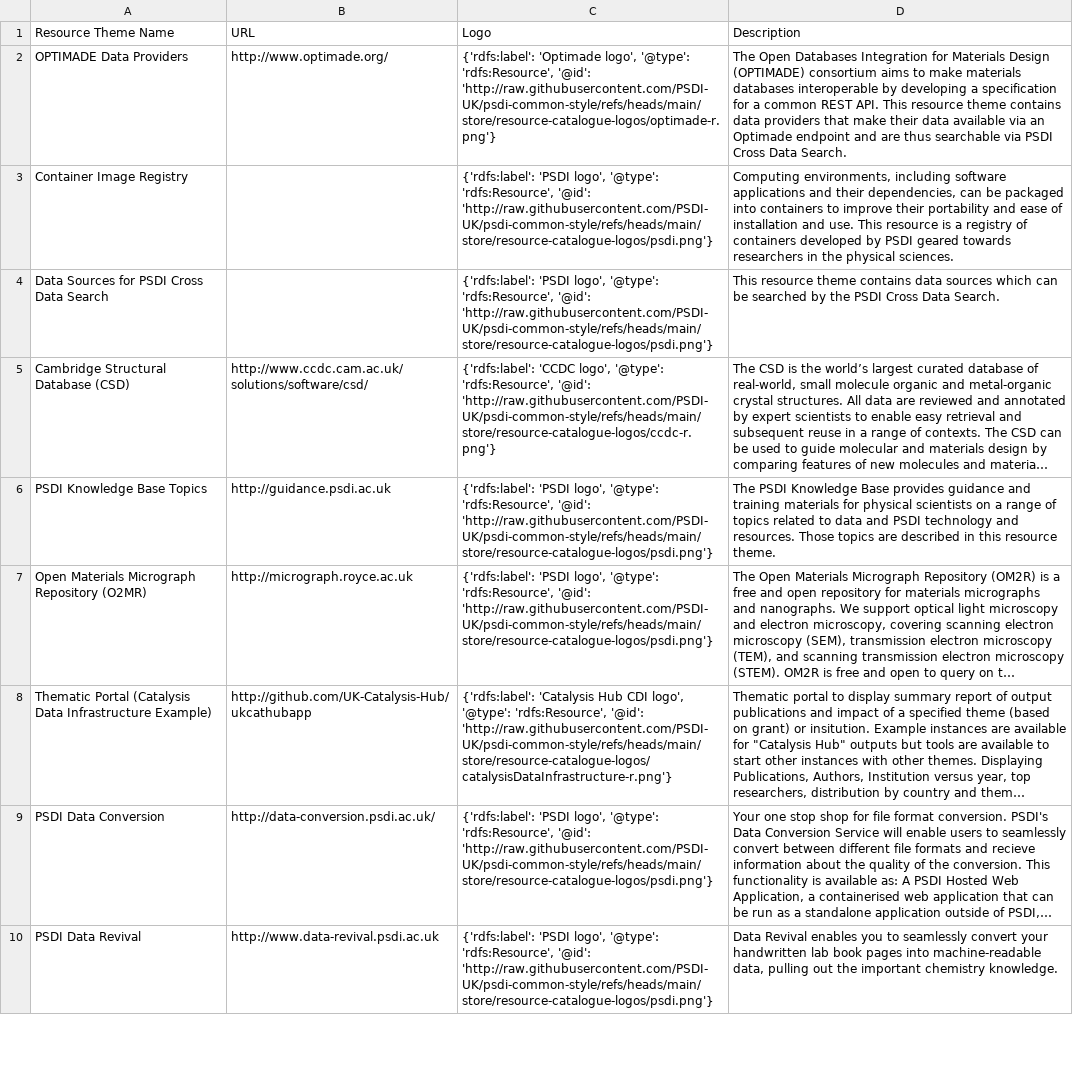
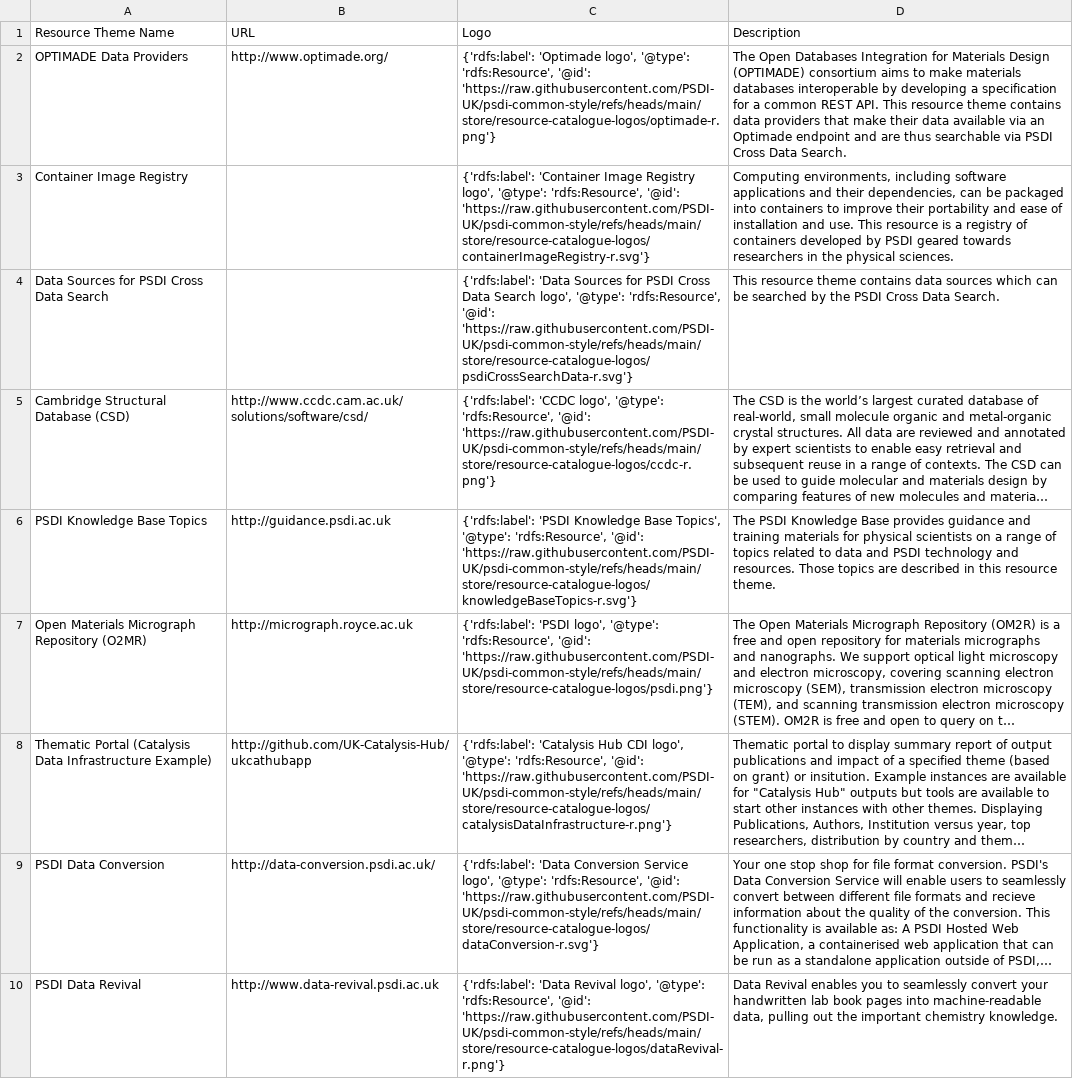
Before and after one commit to PSDI-UK/metadata, a CSV file: resource-catalogue/processed/resources_themes_from_dcat.csv, drawn as a sheet; only a part is shown; long unchanged cells end in …; the diff covers the shown part only; the diff names each change by its address in the sheet, - before the commit and + after, or states it on an @@ line.

```diff
--- a/resource-catalogue/processed/resources_themes_from_dcat.csv
+++ b/resource-catalogue/processed/resources_themes_from_dcat.csv
-C2 (Logo): …'rdfs:Resource', '@id': 'http://raw.githubusercontent.com/PSDI-UK/psdi-common-style/refs/heads/main/store/resource-catalogue-logos/optimade-r.png'}
+C2 (Logo): …'rdfs:Resource', '@id': 'https://raw.githubusercontent.com/PSDI-UK/psdi-common-style/refs/heads/main/store/resource-catalogue-logos/optimade-r.png'}
-C3 (Logo): {'rdfs:label': 'PSDI logo', '@type': 'rdfs:Resource', '@id': 'http://raw.githubusercontent.com/PSDI-UK/psdi-common-style/refs/heads/main/store/resource-catalogue-logos/psdi.png'}
+C3 (Logo): {'rdfs:label': 'Container Image Registry logo', '@type': 'rdfs:Resource', '@id': 'https://raw.githubusercontent.com/PSDI-UK/psdi-common-style/refs/heads/main/store/resource-catalogue-logos/containerImageRegistry-r.svg'}
-C4 (Logo): {'rdfs:label': 'PSDI logo', '@type': 'rdfs:Resource', '@id': 'http://raw.githubusercontent.com/PSDI-UK/psdi-common-style/refs/heads/main/store/resource-catalogue-logos/psdi.png'}
+C4 (Logo): {'rdfs:label': 'Data Sources for PSDI Cross Data Search logo', '@type': 'rdfs:Resource', '@id': 'https://raw.githubusercontent.com/PSDI-UK/psdi-common-style/refs/heads/main/store/resource-catalogue-logos/psdiCrossSearchData-r.svg'}
-C5 (Logo): …'rdfs:Resource', '@id': 'http://raw.githubusercontent.com/PSDI-UK/psdi-common-style/refs/heads/main/store/resource-catalogue-logos/ccdc-r.png'}
+C5 (Logo): …'rdfs:Resource', '@id': 'https://raw.githubusercontent.com/PSDI-UK/psdi-common-style/refs/heads/main/store/resource-catalogue-logos/ccdc-r.png'}
-C6 (Logo): {'rdfs:label': 'PSDI logo', '@type': 'rdfs:Resource', '@id': 'http://raw.githubusercontent.com/PSDI-UK/psdi-common-style/refs/heads/main/store/resource-catalogue-logos/psdi.png'}
+C6 (Logo): {'rdfs:label': 'PSDI Knowledge Base Topics', '@type': 'rdfs:Resource', '@id': 'https://raw.githubusercontent.com/PSDI-UK/psdi-common-style/refs/heads/main/store/resource-catalogue-logos/knowledgeBaseTopics-r.svg'}
-C7 (Logo): …'rdfs:Resource', '@id': 'http://raw.githubusercontent.com/PSDI-UK/psdi-common-style/refs/heads/main/store/resource-catalogue-logos/psdi.png'}
+C7 (Logo): …'rdfs:Resource', '@id': 'https://raw.githubusercontent.com/PSDI-UK/psdi-common-style/refs/heads/main/store/resource-catalogue-logos/psdi.png'}
-C8 (Logo): …'rdfs:Resource', '@id': 'http://raw.githubusercontent.com/PSDI-UK/psdi-common-style/refs/heads/main/store/resource-catalogue-logos/catalysisDataInfrastructure-r.png'}
+C8 (Logo): …'rdfs:Resource', '@id': 'https://raw.githubusercontent.com/PSDI-UK/psdi-common-style/refs/heads/main/store/resource-catalogue-logos/catalysisDataInfrastructure-r.png'}
-C9 (Logo): {'rdfs:label': 'PSDI logo', '@type': 'rdfs:Resource', '@id': 'http://raw.githubusercontent.com/PSDI-UK/psdi-common-style/refs/heads/main/store/resource-catalogue-logos/psdi.png'}
+C9 (Logo): {'rdfs:label': 'Data Conversion Service logo', '@type': 'rdfs:Resource', '@id': 'https://raw.githubusercontent.com/PSDI-UK/psdi-common-style/refs/heads/main/store/resource-catalogue-logos/dataConversion-r.svg'}
-C10 (Logo): {'rdfs:label': 'PSDI logo', '@type': 'rdfs:Resource', '@id': 'http://raw.githubusercontent.com/PSDI-UK/psdi-common-style/refs/heads/main/store/resource-catalogue-logos/psdi.png'}
+C10 (Logo): {'rdfs:label': 'Data Revival logo', '@type': 'rdfs:Resource', '@id': 'https://raw.githubusercontent.com/PSDI-UK/psdi-common-style/refs/heads/main/store/resource-catalogue-logos/dataRevival-r.png'}
```
Also changed, not shown: 4 edited cells elsewhere in this file, resource-catalogue/processed/resources_from_dcat.csv, 2 other files.
